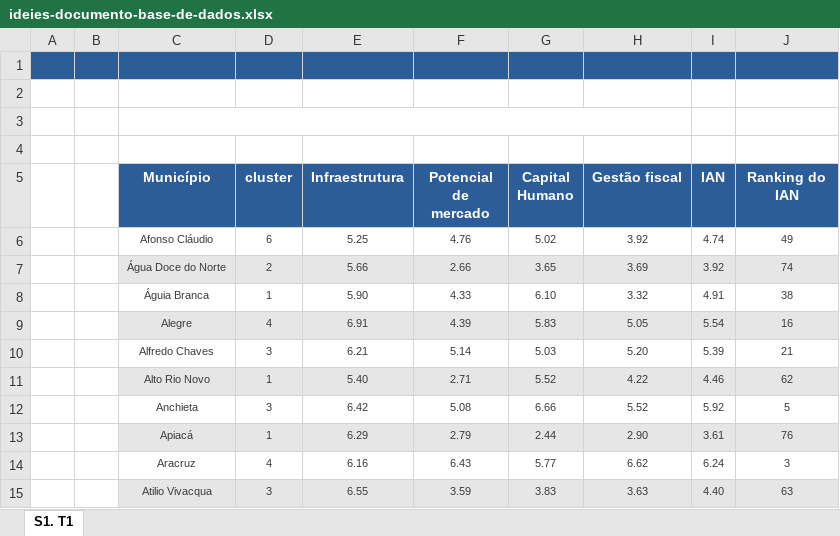
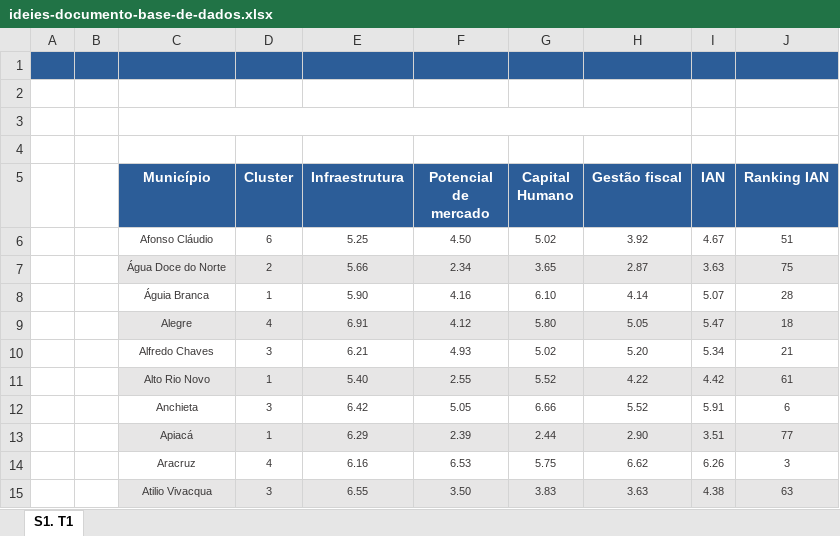
Before and after one commit to kleytonmr/pfindes, an Excel workbook: assets/documentos/ideies-documento-base-de-dados.xlsx, sheet S1. T1, drawn as a sheet; only a part is shown; values as stored, in another font and other column widths than the file's, no borders; charts and pictures and conditional formats not drawn; the diff covers the shown part only; the diff names each change by its address in the sheet, - before the commit and + after, or states it on an @@ line.

Commit message:
documentos ideies 11.11

```diff
--- a/assets/documentos/ideies-documento-base-de-dados.xlsx (sheet S1. T1)
+++ b/assets/documentos/ideies-documento-base-de-dados.xlsx (sheet S1. T1)
-D5: cluster
+D5: Cluster
-J5: Ranking do IAN
+J5: Ranking IAN
-F6 (Potencial de mercado): 4.76
+F6 (Potencial de mercado): 4.50
-I6 (IAN): 4.74
+I6 (IAN): 4.67
-J6 (Ranking IAN): 49
+J6 (Ranking IAN): 51
-F7 (Potencial de mercado): 2.66
+F7 (Potencial de mercado): 2.34
-H7 (Gestão fiscal): 3.69
+H7 (Gestão fiscal): 2.87
-I7 (IAN): 3.92
+I7 (IAN): 3.63
-J7 (Ranking IAN): 74
+J7 (Ranking IAN): 75
-F8 (Potencial de mercado): 4.33
+F8 (Potencial de mercado): 4.16
-H8 (Gestão fiscal): 3.32
+H8 (Gestão fiscal): 4.14
-I8 (IAN): 4.91
+I8 (IAN): 5.07
-J8 (Ranking IAN): 38
+J8 (Ranking IAN): 28
-F9 (Potencial de mercado): 4.39
+F9 (Potencial de mercado): 4.12
-G9 (Capital Humano): 5.83
+G9 (Capital Humano): 5.80
-I9 (IAN): 5.54
+I9 (IAN): 5.47
-J9 (Ranking IAN): 16
+J9 (Ranking IAN): 18
-F10 (Potencial de mercado): 5.14
+F10 (Potencial de mercado): 4.93
-G10 (Capital Humano): 5.03
+G10 (Capital Humano): 5.02
-I10 (IAN): 5.39
+I10 (IAN): 5.34
-F11 (Potencial de mercado): 2.71
+F11 (Potencial de mercado): 2.55
-I11 (IAN): 4.46
+I11 (IAN): 4.42
-J11 (Ranking IAN): 62
+J11 (Ranking IAN): 61
-F12 (Potencial de mercado): 5.08
+F12 (Potencial de mercado): 5.05
-I12 (IAN): 5.92
+I12 (IAN): 5.91
-J12 (Ranking IAN): 5
+J12 (Ranking IAN): 6
-F13 (Potencial de mercado): 2.79
+F13 (Potencial de mercado): 2.39
-I13 (IAN): 3.61
+I13 (IAN): 3.51
-J13 (Ranking IAN): 76
+J13 (Ranking IAN): 77
-F14 (Potencial de mercado): 6.43
+F14 (Potencial de mercado): 6.53
-G14 (Capital Humano): 5.77
+G14 (Capital Humano): 5.75
-I14 (IAN): 6.24
+I14 (IAN): 6.26
-F15 (Potencial de mercado): 3.59
+F15 (Potencial de mercado): 3.50
-I15 (IAN): 4.40
+I15 (IAN): 4.38
```
Also changed, not shown: 202 edited cells elsewhere in this sheet, 2 other files.
